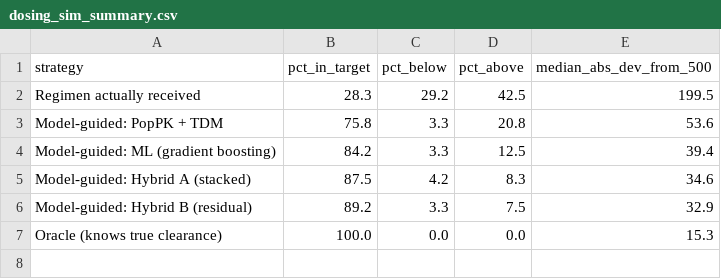
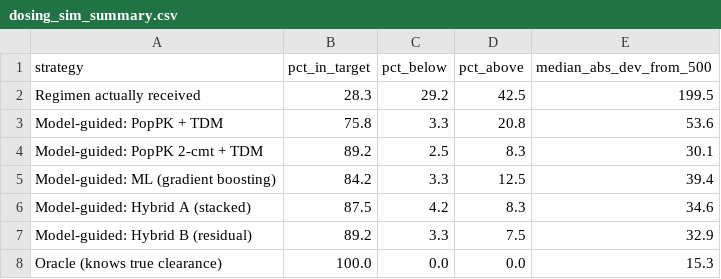
Before and after one commit to iuzair59/VancomycinAI, a CSV file: data/dosing_sim_summary.csv, drawn as a sheet; the diff names each change by its address in the sheet, - before the commit and + after, or states it on an @@ line.

```diff
--- a/data/dosing_sim_summary.csv
+++ b/data/dosing_sim_summary.csv
+row 4: Model-guided: PopPK 2-cmt + TDM | 89.2 | 2.5 | 8.3 | 30.1
```
Also changed, not shown: data/dosing_sim_patients.csv, 9 other files.
